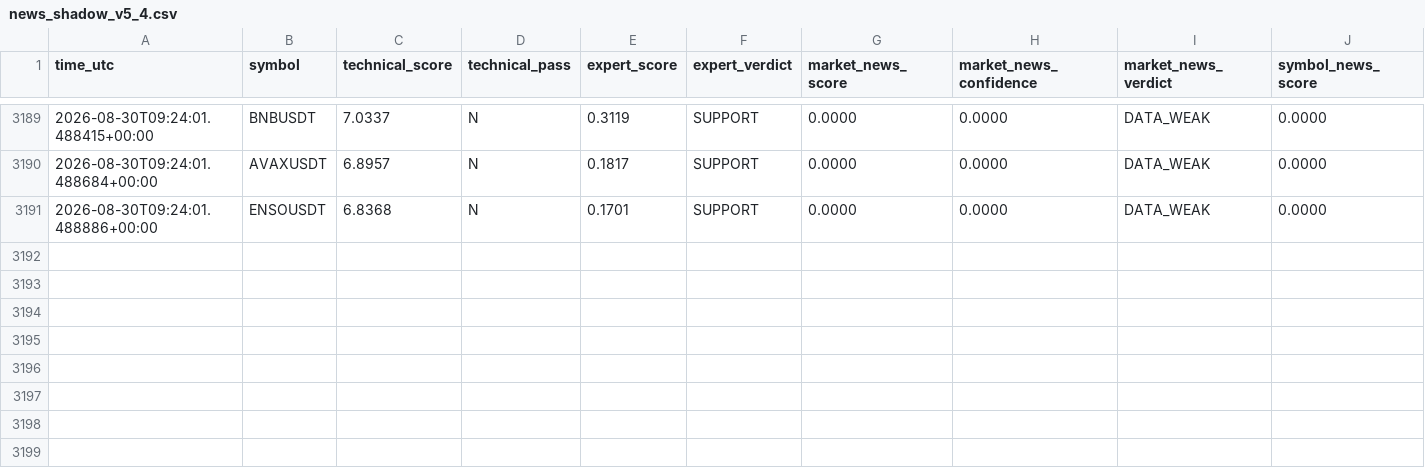
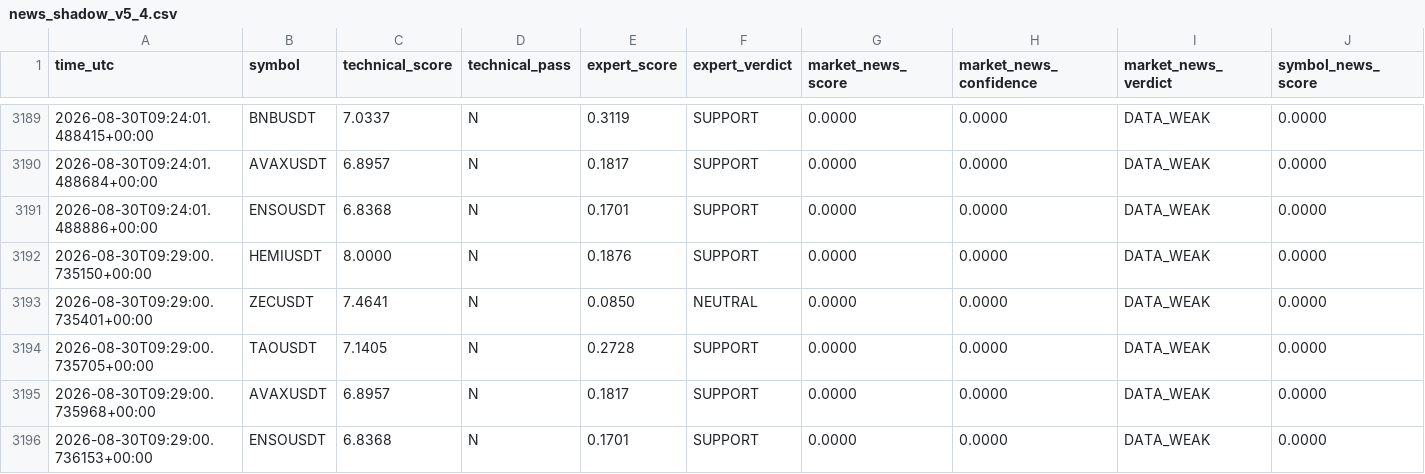
Before and after one commit to mrmatinbolandnazar-web/crypto-paper-bot, a CSV file: vps_reports/news_shadow_v5_4.csv, drawn as a sheet; only a part is shown, gaps mark what is left out; rows hold the shown columns only; the diff names each change by its address in the sheet, - before the commit and + after, or states it on an @@ line.

```diff
--- a/vps_reports/news_shadow_v5_4.csv
+++ b/vps_reports/news_shadow_v5_4.csv
+row 3192: 2026-08-30T09:29:00.735150+00:00 | HEMIUSDT | 8.0000 | N | 0.1876 | SUPPORT | 0.0000 | 0.0000 | DATA_WEAK | 0.0000
+row 3193: 2026-08-30T09:29:00.735401+00:00 | ZECUSDT | 7.4641 | N | 0.0850 | NEUTRAL | 0.0000 | 0.0000 | DATA_WEAK | 0.0000
+row 3194: 2026-08-30T09:29:00.735705+00:00 | TAOUSDT | 7.1405 | N | 0.2728 | SUPPORT | 0.0000 | 0.0000 | DATA_WEAK | 0.0000
+row 3195: 2026-08-30T09:29:00.735968+00:00 | AVAXUSDT | 6.8957 | N | 0.1817 | SUPPORT | 0.0000 | 0.0000 | DATA_WEAK | 0.0000
+row 3196: 2026-08-30T09:29:00.736153+00:00 | ENSOUSDT | 6.8368 | N | 0.1701 | SUPPORT | 0.0000 | 0.0000 | DATA_WEAK | 0.0000
```
Also changed, not shown: vps_reports/crowd_psychology_v5_5.csv, 9 other files.
